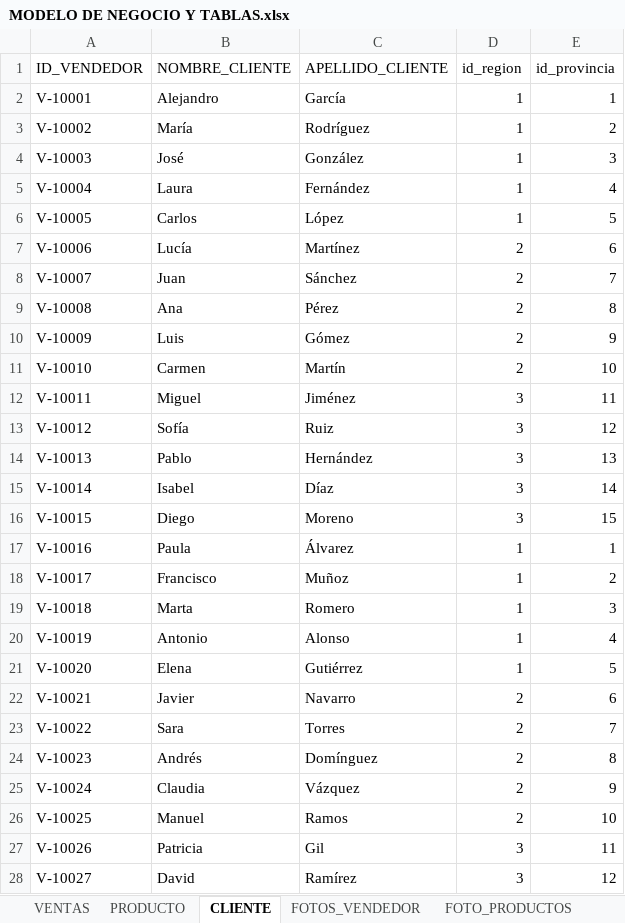
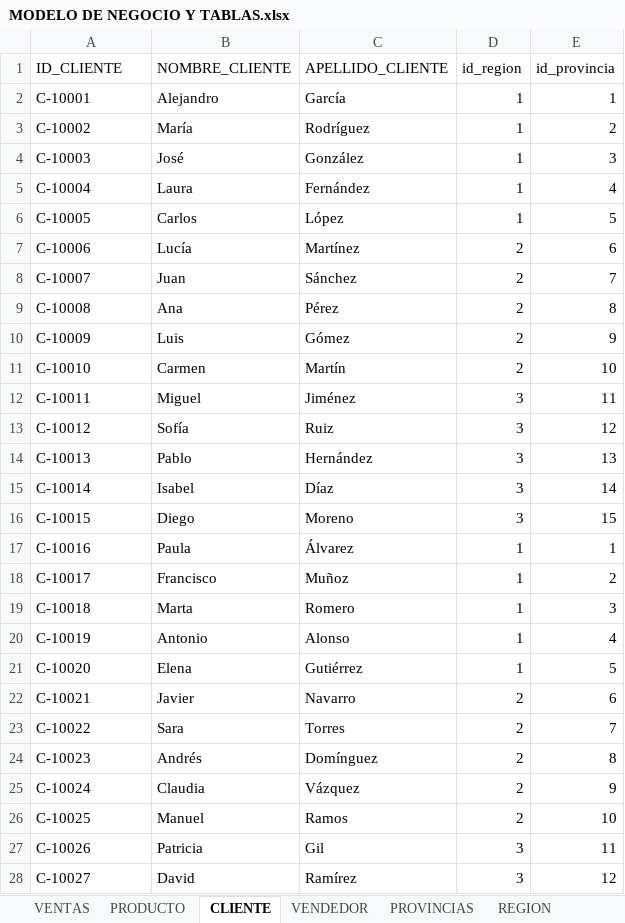
Before and after one commit to JUANCITOPENA/RECURSOS-DE-BASE-DE-DATOS-Y-DATOS-CURSOS-SQL-SERVER-Y-ANALISIS-DE-DATOS, an Excel workbook: MODELO DE NEGOCIO Y TABLAS.xlsx, sheet CLIENTE, drawn as a sheet; only a part is shown; values as stored, in another font and other column widths than the file's, no borders; table styles not drawn; the diff covers the shown part only; the diff names each change by its address in the sheet, - before the commit and + after, or states it on an @@ line.

```diff
--- a/MODELO DE NEGOCIO Y TABLAS.xlsx (sheet CLIENTE)
+++ b/MODELO DE NEGOCIO Y TABLAS.xlsx (sheet CLIENTE)
-A1: ID_VENDEDOR
+A1: ID_CLIENTE
-A2 (ID_CLIENTE): V-10001
+A2 (ID_CLIENTE): C-10001
-A3 (ID_CLIENTE): V-10002
+A3 (ID_CLIENTE): C-10002
-A4 (ID_CLIENTE): V-10003
+A4 (ID_CLIENTE): C-10003
-A5 (ID_CLIENTE): V-10004
+A5 (ID_CLIENTE): C-10004
-A6 (ID_CLIENTE): V-10005
+A6 (ID_CLIENTE): C-10005
-A7 (ID_CLIENTE): V-10006
+A7 (ID_CLIENTE): C-10006
-A8 (ID_CLIENTE): V-10007
+A8 (ID_CLIENTE): C-10007
-A9 (ID_CLIENTE): V-10008
+A9 (ID_CLIENTE): C-10008
-A10 (ID_CLIENTE): V-10009
+A10 (ID_CLIENTE): C-10009
-A11 (ID_CLIENTE): V-10010
+A11 (ID_CLIENTE): C-10010
-A12 (ID_CLIENTE): V-10011
+A12 (ID_CLIENTE): C-10011
-A13 (ID_CLIENTE): V-10012
+A13 (ID_CLIENTE): C-10012
-A14 (ID_CLIENTE): V-10013
+A14 (ID_CLIENTE): C-10013
-A15 (ID_CLIENTE): V-10014
+A15 (ID_CLIENTE): C-10014
-A16 (ID_CLIENTE): V-10015
+A16 (ID_CLIENTE): C-10015
-A17 (ID_CLIENTE): V-10016
+A17 (ID_CLIENTE): C-10016
-A18 (ID_CLIENTE): V-10017
+A18 (ID_CLIENTE): C-10017
-A19 (ID_CLIENTE): V-10018
+A19 (ID_CLIENTE): C-10018
-A20 (ID_CLIENTE): V-10019
+A20 (ID_CLIENTE): C-10019
-A21 (ID_CLIENTE): V-10020
+A21 (ID_CLIENTE): C-10020
-A22 (ID_CLIENTE): V-10021
+A22 (ID_CLIENTE): C-10021
-A23 (ID_CLIENTE): V-10022
+A23 (ID_CLIENTE): C-10022
-A24 (ID_CLIENTE): V-10023
+A24 (ID_CLIENTE): C-10023
-A25 (ID_CLIENTE): V-10024
+A25 (ID_CLIENTE): C-10024
-A26 (ID_CLIENTE): V-10025
+A26 (ID_CLIENTE): C-10025
-A27 (ID_CLIENTE): V-10026
+A27 (ID_CLIENTE): C-10026
-A28 (ID_CLIENTE): V-10027
+A28 (ID_CLIENTE): C-10027
```
Also changed, not shown: 30 removed rows and 3 edited cells elsewhere in this sheet, sheet VENTAS, sheet FOTOS_VENDEDOR, sheet VENDEDOR, other sheet tabs, formulas that keep their value.
